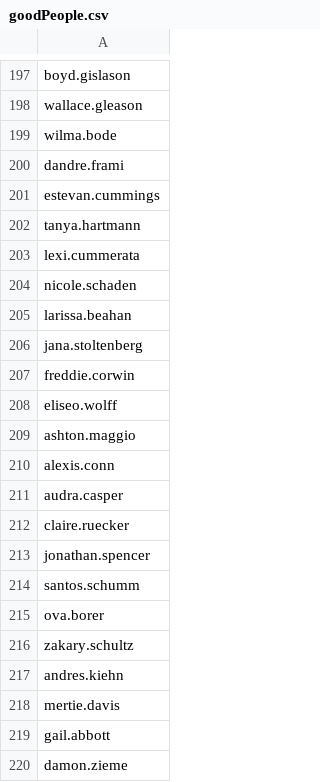
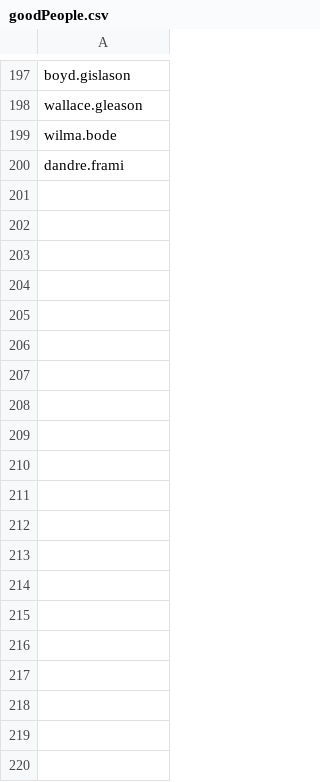
Before and after one commit to bryantbudiman-danal/Bryant88, a CSV file: goodPeople.csv, drawn as a sheet; only a part is shown, gaps mark what is left out; the diff covers the shown part only; the diff names each change by its address in the sheet, - before the commit and + after, or states it on an @@ line.

```diff
--- a/goodPeople.csv
+++ b/goodPeople.csv
-row 201: estevan.cummings
-row 202: tanya.hartmann
-row 203: lexi.cummerata
-row 204: nicole.schaden
-row 205: larissa.beahan
-row 206: jana.stoltenberg
-row 207: freddie.corwin
-row 208: eliseo.wolff
-row 209: ashton.maggio
-row 210: alexis.conn
-row 211: audra.casper
-row 212: claire.ruecker
-row 213: jonathan.spencer
-row 214: santos.schumm
-row 215: ova.borer
-row 216: zakary.schultz
-row 217: andres.kiehn
-row 218: mertie.davis
-row 219: gail.abbott
-row 220: damon.zieme
```
Also changed, not shown: 145 removed rows elsewhere in this file, badPeople1.csv, badPeople2.csv, 5 other files.
